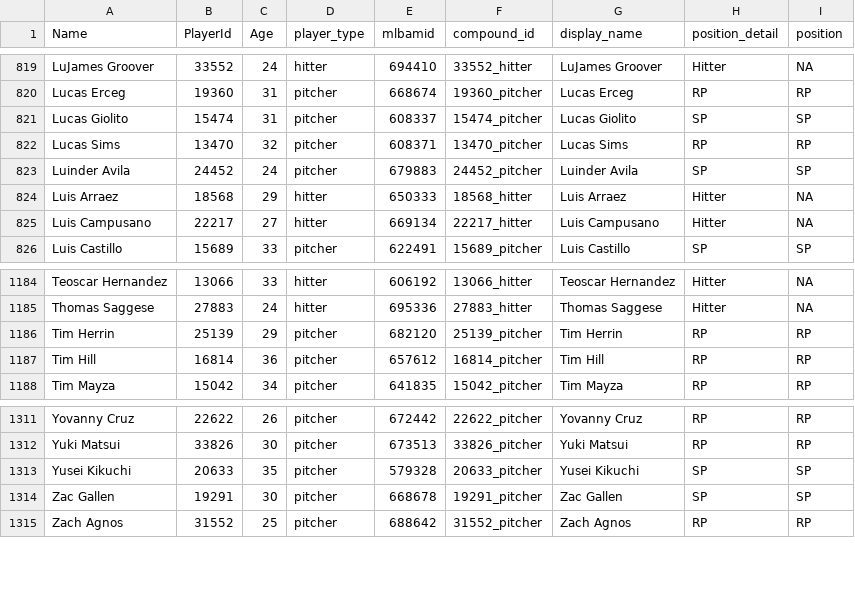
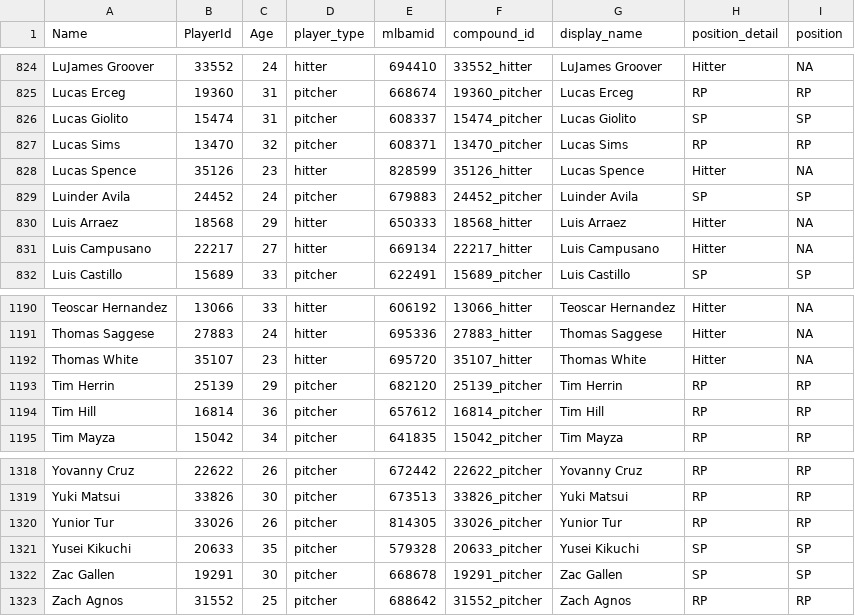
Before and after one commit to rpollack/mcfarland, a CSV file: player_lookup.csv, drawn as a sheet; only a part is shown, gaps mark what is left out; the diff covers the shown part only; the diff names each change by its address in the sheet, - before the commit and + after, or states it on an @@ line.

```diff
--- a/player_lookup.csv
+++ b/player_lookup.csv
+row 828: Lucas Spence | 35126 | 23 | hitter | 828599 | 35126_hitter | Lucas Spence | Hitter | NA
+row 1192: Thomas White | 35107 | 23 | hitter | 695720 | 35107_hitter | Thomas White | Hitter | NA
+row 1320: Yunior Tur | 33026 | 26 | pitcher | 814305 | 33026_pitcher | Yunior Tur | RP | RP
```
Also changed, not shown: 5 added rows and 1 edited cell elsewhere in this file, full_stats_hitters.csv, full_stats_pitchers.csv, 1 other file.
